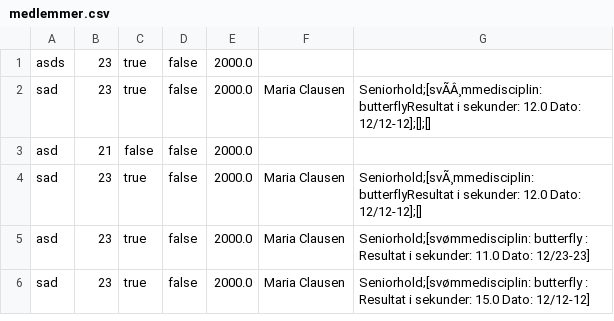
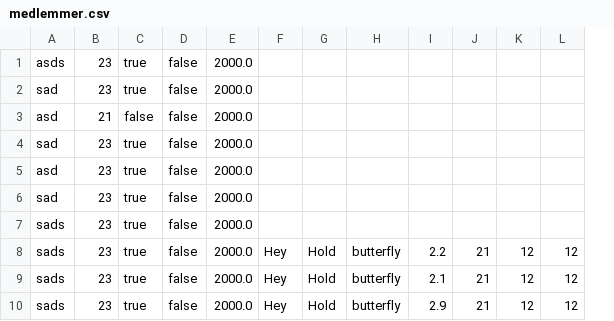
Before and after one commit to NikolajWild/Delfinen, a CSV file: medlemmer.csv, drawn as a sheet; removed rows and columns are numbered as before the commit, all else as after; the diff names each change by its address in the sheet, - before the commit and + after, or states it on an @@ line.

```diff
--- a/medlemmer.csv
+++ b/medlemmer.csv
-column F, rows 2-6: Maria Clausen |  | Maria Clausen | Maria Clausen | Maria Clausen
-column G, rows 2-6: Seniorhold;[svÃÂ¸mmedisciplin: butterflyResultat i sekunder: 12.0 Dato: 12/12-12];[];[] |  | Seniorhold;[svÃ¸mmedisciplin: butterflyResultat i sekunder: 12.0 Dato: 12/12-12];[] | Seniorhold;[svømmedisciplin: butterfly : Resultat i sekunder: 11.0 Dato: 12/23-23] | Seniorhold;[svømmedisciplin: butterfly : Resultat i sekunder: 15.0 Dato: 12/12-12]
+column F, empty
+column G, empty
+column H, empty
+column I, empty
+column J, empty
+column K, empty
+column L, empty
+row 7: sads | 23 | true | false | 2000.0
+row 8: sads | 23 | true | false | 2000.0 | Hey | Hold | butterfly | 2.2 | 21 | 12 | 12
+row 9: sads | 23 | true | false | 2000.0 | Hey | Hold | butterfly | 2.1 | 21 | 12 | 12
+row 10: sads | 23 | true | false | 2000.0 | Hey | Hold | butterfly | 2.9 | 21 | 12 | 12
```
Also changed, not shown: 7 other files.
